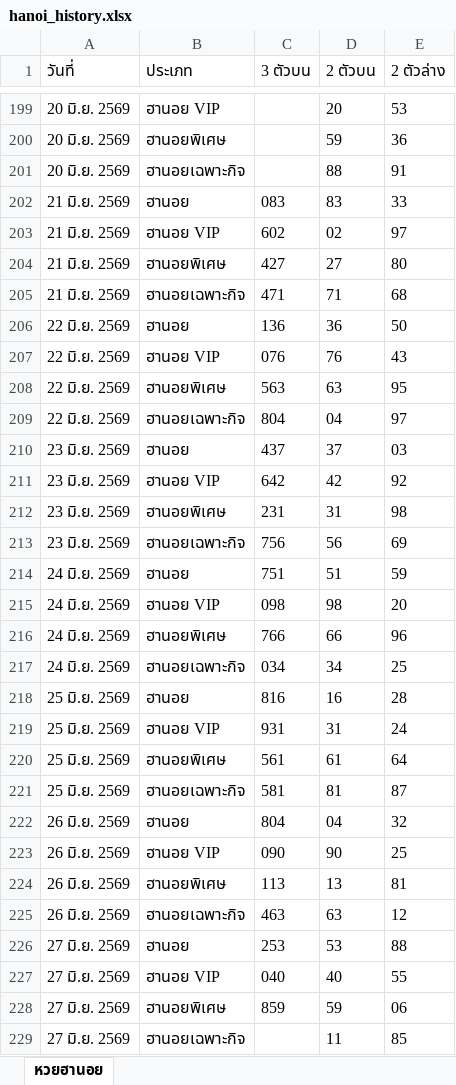
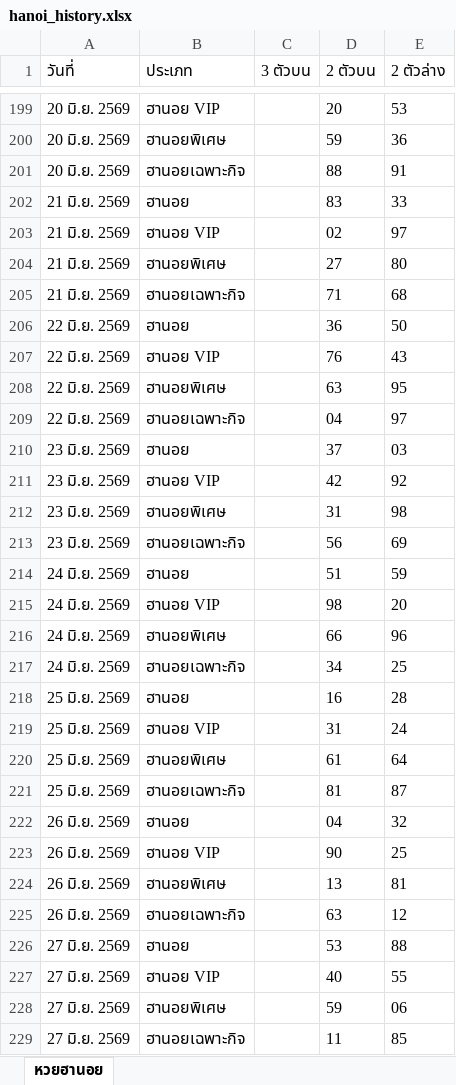
Before and after one commit to thitiphorn-data/lekdee-lao-lottery, an Excel workbook: hanoi_history.xlsx, sheet หวยฮานอย, drawn as a sheet; only a part is shown, gaps mark what is left out; values as stored, in another font and other column widths than the file's, no borders; the diff covers the shown part only; the diff names each change by its address in the sheet, - before the commit and + after, or states it on an @@ line.

```diff
--- a/hanoi_history.xlsx (sheet หวยฮานอย)
+++ b/hanoi_history.xlsx (sheet หวยฮานอย)
-C202 (3 ตัวบน): 083
+C202 (3 ตัวบน): (empty)
-C203 (3 ตัวบน): 602
+C203 (3 ตัวบน): (empty)
-C204 (3 ตัวบน): 427
+C204 (3 ตัวบน): (empty)
-C205 (3 ตัวบน): 471
+C205 (3 ตัวบน): (empty)
-C206 (3 ตัวบน): 136
+C206 (3 ตัวบน): (empty)
-C207 (3 ตัวบน): 076
+C207 (3 ตัวบน): (empty)
-C208 (3 ตัวบน): 563
+C208 (3 ตัวบน): (empty)
-C209 (3 ตัวบน): 804
+C209 (3 ตัวบน): (empty)
-C210 (3 ตัวบน): 437
+C210 (3 ตัวบน): (empty)
-C211 (3 ตัวบน): 642
+C211 (3 ตัวบน): (empty)
-C212 (3 ตัวบน): 231
+C212 (3 ตัวบน): (empty)
-C213 (3 ตัวบน): 756
+C213 (3 ตัวบน): (empty)
-C214 (3 ตัวบน): 751
+C214 (3 ตัวบน): (empty)
-C215 (3 ตัวบน): 098
+C215 (3 ตัวบน): (empty)
-C216 (3 ตัวบน): 766
+C216 (3 ตัวบน): (empty)
-C217 (3 ตัวบน): 034
+C217 (3 ตัวบน): (empty)
-C218 (3 ตัวบน): 816
+C218 (3 ตัวบน): (empty)
-C219 (3 ตัวบน): 931
+C219 (3 ตัวบน): (empty)
-C220 (3 ตัวบน): 561
+C220 (3 ตัวบน): (empty)
-C221 (3 ตัวบน): 581
+C221 (3 ตัวบน): (empty)
-C222 (3 ตัวบน): 804
+C222 (3 ตัวบน): (empty)
-C223 (3 ตัวบน): 090
+C223 (3 ตัวบน): (empty)
-C224 (3 ตัวบน): 113
+C224 (3 ตัวบน): (empty)
-C225 (3 ตัวบน): 463
+C225 (3 ตัวบน): (empty)
-C226 (3 ตัวบน): 253
+C226 (3 ตัวบน): (empty)
-C227 (3 ตัวบน): 040
+C227 (3 ตัวบน): (empty)
-C228 (3 ตัวบน): 859
+C228 (3 ตัวบน): (empty)
```
Also changed, not shown: other rows of this sheet, lao_history.xlsx, 6 other files.
